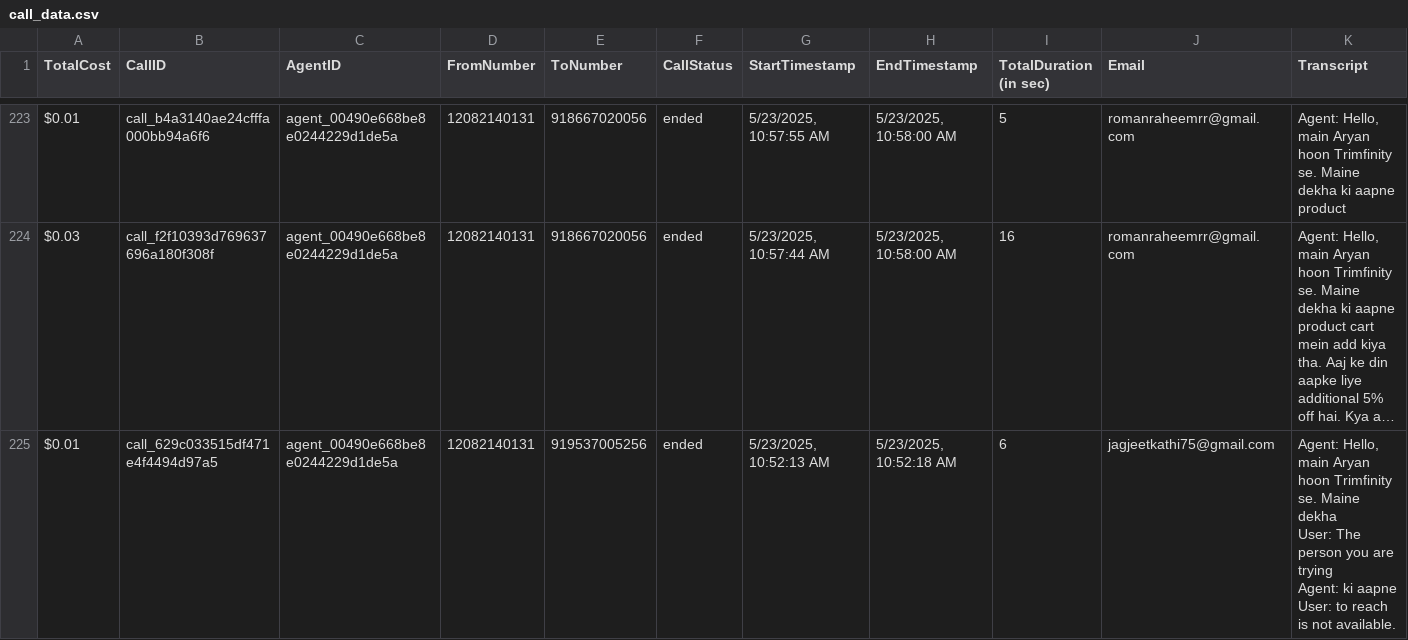
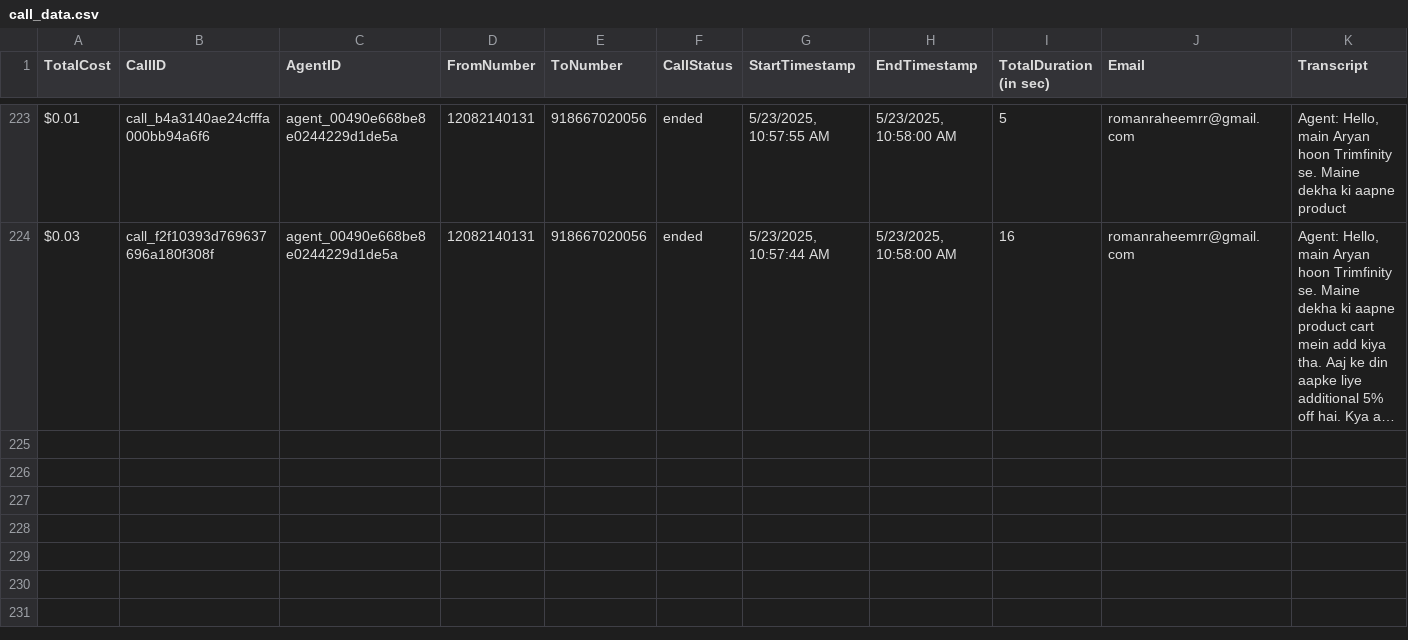
Before and after one commit to Urban-gabru-yog/Trimfinity_Dashboard_1104, a CSV file: data/call_data.csv, drawn as a sheet; only a part is shown, gaps mark what is left out; long unchanged cells end in …; rows hold the shown columns only; ↵ is a line break in a cell; the diff covers the shown part only; the diff names each change by its address in the sheet, - before the commit and + after, or states it on an @@ line.

```diff
--- a/data/call_data.csv
+++ b/data/call_data.csv
-row 225: $0.01 | call_629c033515df471e4f4494d97a5 | agent_00490e668be8e0244229d1de5a | 12082140131 | 919537005256 | ended | 5/23/2025, 10:52:13 AM | 5/23/2025, 10:52:18 AM | 6 | jagjeetkathi75@gmail.com | Agent: Hello, main Aryan hoon Trimfinity se. Maine dekha ↵ User: The person you are trying ↵ Agent: ki aapne ↵ User: to reach is not available.
```
Also changed, not shown: 2 removed rows elsewhere in this file, 2 other files.
